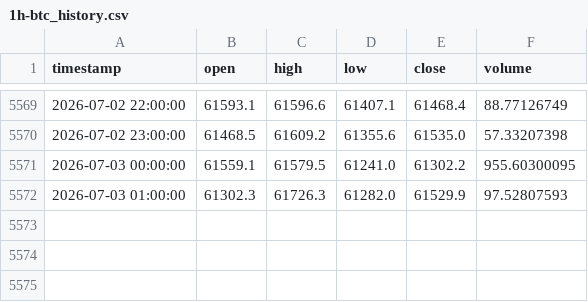
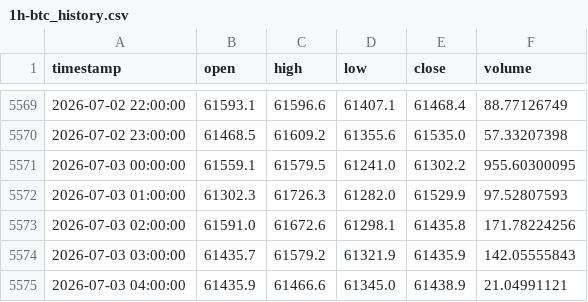
Before and after one commit to shabanvahid0101/trade, a CSV file: dataset/1h-btc_history.csv, drawn as a sheet; only a part is shown, gaps mark what is left out.

```diff
--- a/dataset/1h-btc_history.csv
+++ b/dataset/1h-btc_history.csv
@@ -5572 +5572,4 @@ timestamp,open,high,low,close,volume
 2026-07-03 01:00:00,61302.3,61726.3,61282.0,61529.9,97.52807593
+2026-07-03 02:00:00,61591.0,61672.6,61298.1,61435.8,171.78224256
+2026-07-03 03:00:00,61435.7,61579.2,61321.9,61435.9,142.05555843
+2026-07-03 04:00:00,61435.9,61466.6,61345.0,61438.9,21.04991121
```
Also changed, not shown: 1 other file.
